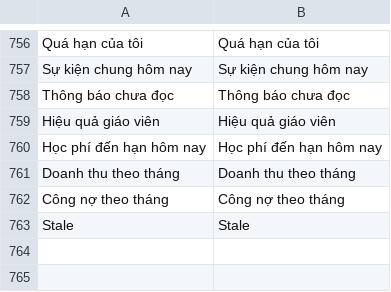
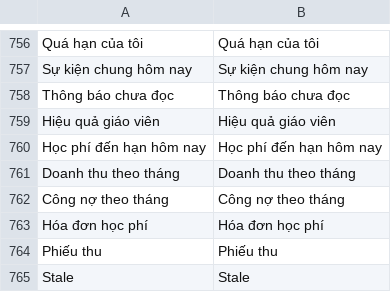
Before and after one commit to vietdungiitb/SanpraThemev16, a CSV file: sanpra_uiv16/translations/vi.csv, drawn as a sheet; only a part is shown, gaps mark what is left out; the diff names each change by its address in the sheet, - before the commit and + after, or states it on an @@ line.

```diff
--- a/sanpra_uiv16/translations/vi.csv
+++ b/sanpra_uiv16/translations/vi.csv
+row 763: Hóa đơn học phí | Hóa đơn học phí
+row 764: Phiếu thu | Phiếu thu
```
Also changed, not shown: 5 other files.
